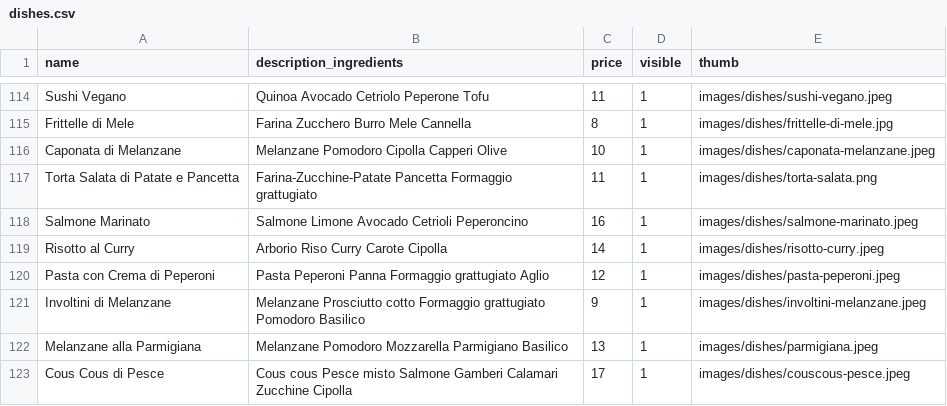
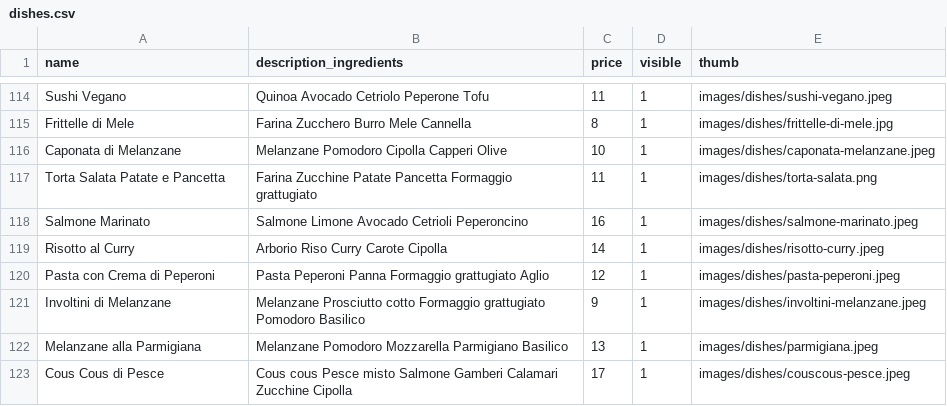
Before and after one commit to corgab/deliveboo-api, a CSV file: database/seeders/csv/dishes.csv, drawn as a sheet; only a part is shown, gaps mark what is left out.

Commit message:
fixed: dishes.csv

```diff
--- a/database/seeders/csv/dishes.csv
+++ b/database/seeders/csv/dishes.csv
@@ -116,3 +116,3 @@ Frittelle di Mele,Farina Zucchero Burro Mele Cannella,8,1,images/dishes/frittell
 Caponata di Melanzane,Melanzane Pomodoro Cipolla Capperi Olive,10,1,images/dishes/caponata-melanzane.jpeg
-Torta Salata di Patate e Pancetta,Farina-Zucchine-Patate Pancetta Formaggio grattugiato,11,1,images/dishes/torta-salata.png
+Torta Salata Patate e Pancetta,Farina Zucchine Patate Pancetta Formaggio grattugiato,11,1,images/dishes/torta-salata.png
 Salmone Marinato,Salmone Limone Avocado Cetrioli Peperoncino,16,1,images/dishes/salmone-marinato.jpeg
```
